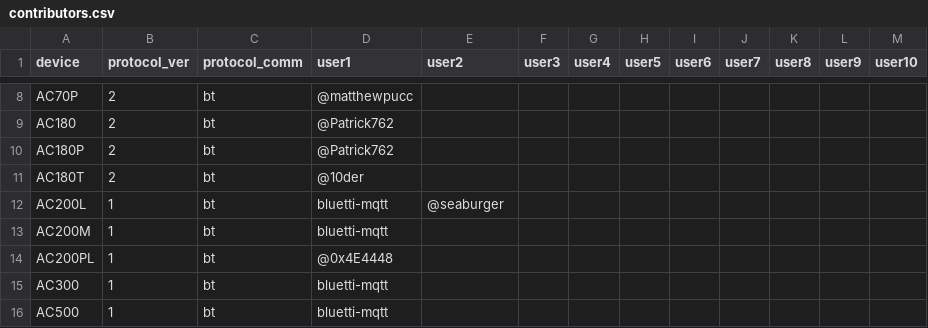
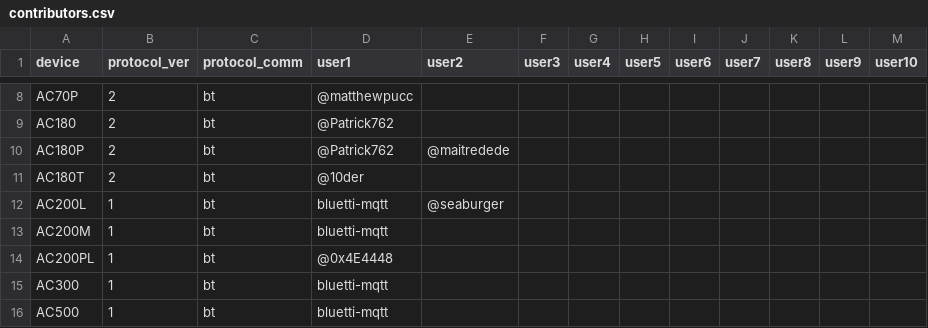
Before and after one commit to Patrick762/bluetti-registers, a CSV file: csv/contributors.csv, drawn as a sheet; only a part is shown, gaps mark what is left out.

```diff
--- a/csv/contributors.csv
+++ b/csv/contributors.csv
@@ -9,3 +9,3 @@ AC70P,2,bt,@matthewpucc,,,,,,,,,
 AC180,2,bt,@Patrick762,,,,,,,,,
-AC180P,2,bt,@Patrick762,,,,,,,,,
+AC180P,2,bt,@Patrick762,@maitredede,,,,,,,,
 AC180T,2,bt,@10der,,,,,,,,,
```
Also changed, not shown: csv/devices.csv, csv/protocols/datatypes.csv, 3 other files.
